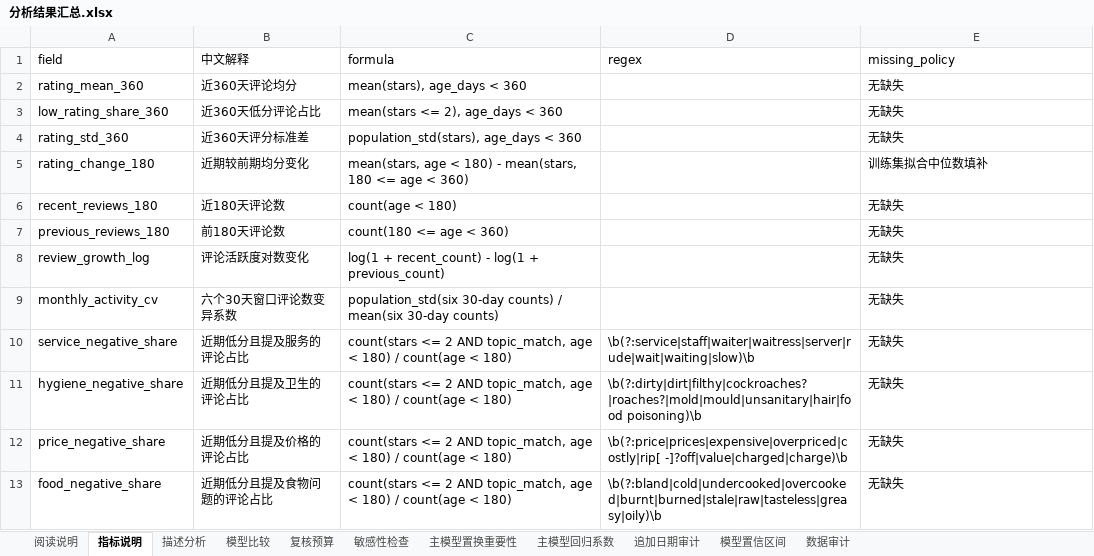
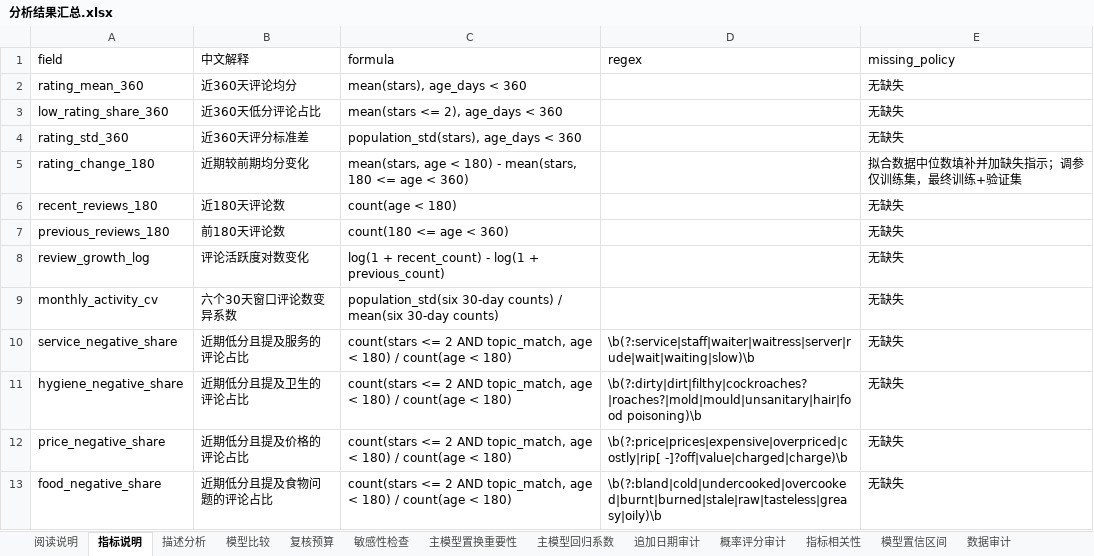
Before and after one commit to tdj49vhhwv-wq/prospectus--project, an Excel workbook: fintechathon-topic3/outputs/分析结果汇总.xlsx, sheet 指标说明, drawn as a sheet; values as stored, in another font and other column widths than the file's, no borders; the diff names each change by its address in the sheet, - before the commit and + after, or states it on an @@ line.

```diff
--- a/fintechathon-topic3/outputs/分析结果汇总.xlsx (sheet 指标说明)
+++ b/fintechathon-topic3/outputs/分析结果汇总.xlsx (sheet 指标说明)
+sheet tab: 概率评分审计
+sheet tab: 指标相关性
-E5 (missing_policy): 训练集拟合中位数填补
+E5 (missing_policy): 拟合数据中位数填补并加缺失指示；调参仅训练集，最终训练+验证集
```
Also changed, not shown: 26 other files.
